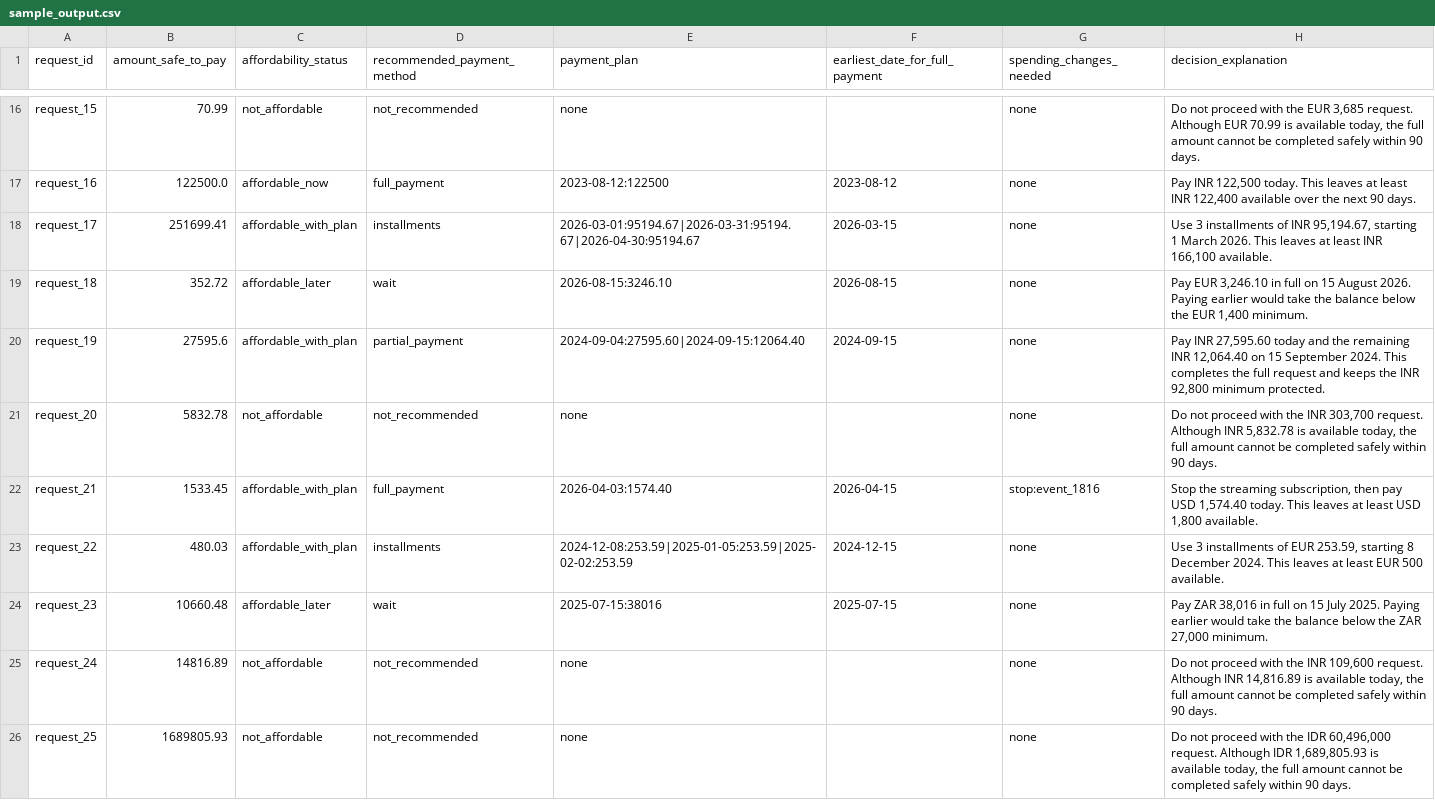
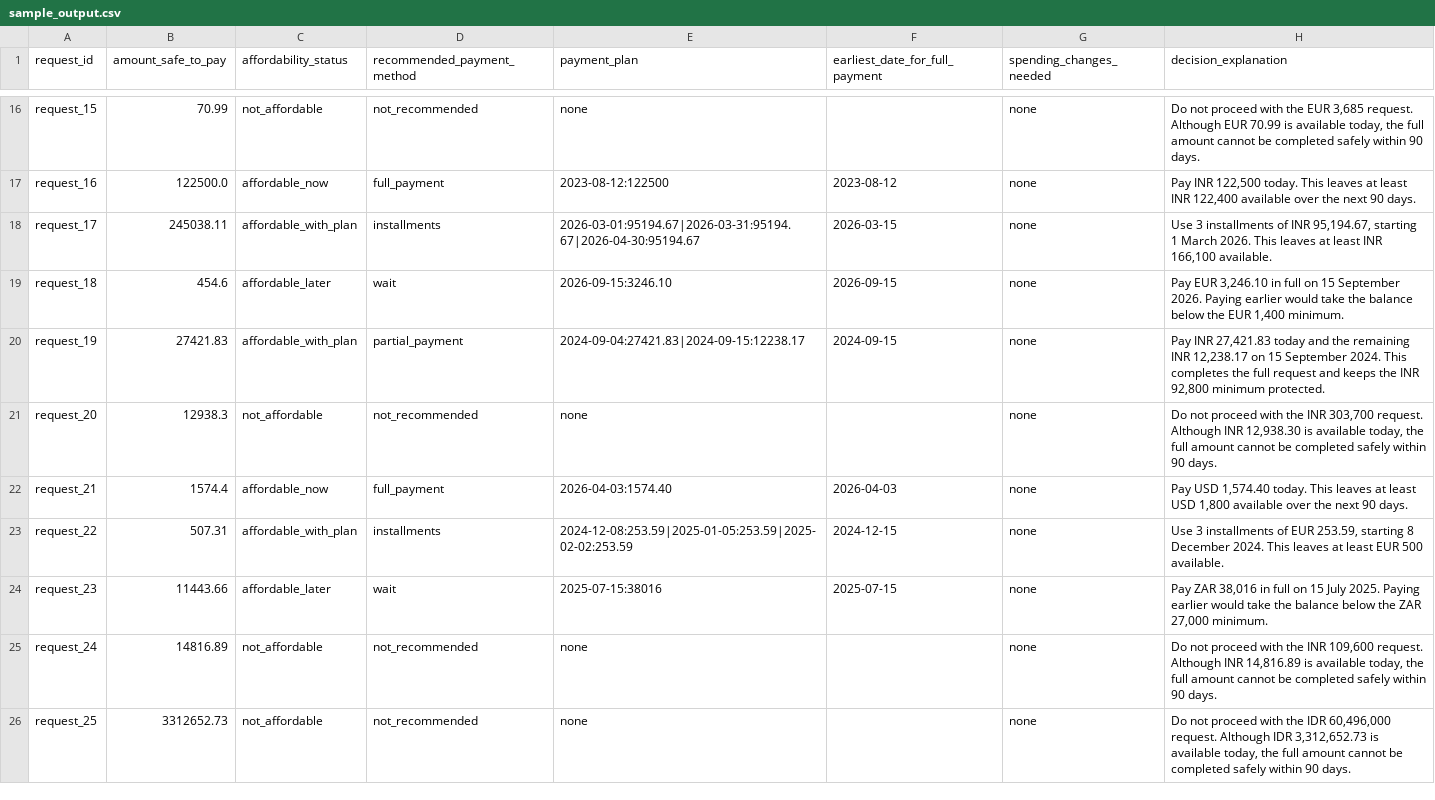
Before and after one commit to JaswanthG-10/HackerankOrchestra-buy-or-wait, a CSV file: sample_output.csv, drawn as a sheet; only a part is shown, gaps mark what is left out; the diff covers the shown part only.

```diff
--- a/sample_output.csv
+++ b/sample_output.csv
@@ -17,10 +17,10 @@ request_15,70.99,not_affordable,not_recommended,none,,none,"Do not proceed with
 request_16,122500.0,affordable_now,full_payment,2023-08-12:122500,2023-08-12,none,"Pay INR 122,500 today. This leaves at least INR 122,400 available over the next 90 days."
-request_17,251699.41,affordable_with_plan,installments,2026-03-01:95194.67|2026-03-31:95194.67|2026-04-30:95194.67,2026-03-15,none,"Use 3 installments of INR 95,194.67, starting 1 March 2026. This leaves at least INR 166,100 available."
-request_18,352.72,affordable_later,wait,2026-08-15:3246.10,2026-08-15,none,"Pay EUR 3,246.10 in full on 15 August 2026. Paying earlier would take the balance below the EUR 1,400 minimum."
-request_19,27595.6,affordable_with_plan,partial_payment,2024-09-04:27595.60|2024-09-15:12064.40,2024-09-15,none,"Pay INR 27,595.60 today and the remaining INR 12,064.40 on 15 September 2024. This completes the full request and keeps the INR 92,800 minimum protected."
-request_20,5832.78,not_affordable,not_recommended,none,,none,"Do not proceed with the INR 303,700 request. Although INR 5,832.78 is available today, the full amount cannot be completed safely within 90 days."
-request_21,1533.45,affordable_with_plan,full_payment,2026-04-03:1574.40,2026-04-15,stop:event_1816,"Stop the streaming subscription, then pay USD 1,574.40 today. This leaves at least USD 1,800 available."
-request_22,480.03,affordable_with_plan,installments,2024-12-08:253.59|2025-01-05:253.59|2025-02-02:253.59,2024-12-15,none,"Use 3 installments of EUR 253.59, starting 8 December 2024. This leaves at least EUR 500 available."
-request_23,10660.48,affordable_later,wait,2025-07-15:38016,2025-07-15,none,"Pay ZAR 38,016 in full on 15 July 2025. Paying earlier would take the balance below the ZAR 27,000 minimum."
+request_17,245038.11,affordable_with_plan,installments,2026-03-01:95194.67|2026-03-31:95194.67|2026-04-30:95194.67,2026-03-15,none,"Use 3 installments of INR 95,194.67, starting 1 March 2026. This leaves at least INR 166,100 available."
+request_18,454.6,affordable_later,wait,2026-09-15:3246.10,2026-09-15,none,"Pay EUR 3,246.10 in full on 15 September 2026. Paying earlier would take the balance below the EUR 1,400 minimum."
+request_19,27421.83,affordable_with_plan,partial_payment,2024-09-04:27421.83|2024-09-15:12238.17,2024-09-15,none,"Pay INR 27,421.83 today and the remaining INR 12,238.17 on 15 September 2024. This completes the full request and keeps the INR 92,800 minimum protected."
+request_20,12938.3,not_affordable,not_recommended,none,,none,"Do not proceed with the INR 303,700 request. Although INR 12,938.30 is available today, the full amount cannot be completed safely within 90 days."
+request_21,1574.4,affordable_now,full_payment,2026-04-03:1574.40,2026-04-03,none,"Pay USD 1,574.40 today. This leaves at least USD 1,800 available over the next 90 days."
+request_22,507.31,affordable_with_plan,installments,2024-12-08:253.59|2025-01-05:253.59|2025-02-02:253.59,2024-12-15,none,"Use 3 installments of EUR 253.59, starting 8 December 2024. This leaves at least EUR 500 available."
+request_23,11443.66,affordable_later,wait,2025-07-15:38016,2025-07-15,none,"Pay ZAR 38,016 in full on 15 July 2025. Paying earlier would take the balance below the ZAR 27,000 minimum."
 request_24,14816.89,not_affordable,not_recommended,none,,none,"Do not proceed with the INR 109,600 request. Although INR 14,816.89 is available today, the full amount cannot be completed safely within 90 days."
-request_25,1689805.93,not_affordable,not_recommended,none,,none,"Do not proceed with the IDR 60,496,000 request. Although IDR 1,689,805.93 is available today, the full amount cannot be completed safely within 90 days."
+request_25,3312652.73,not_affordable,not_recommended,none,,none,"Do not proceed with the IDR 60,496,000 request. Although IDR 3,312,652.73 is available today, the full amount cannot be completed safely within 90 days."
```
Also changed, not shown: 21 edited cells elsewhere in this file, output.csv, 7 other files.
